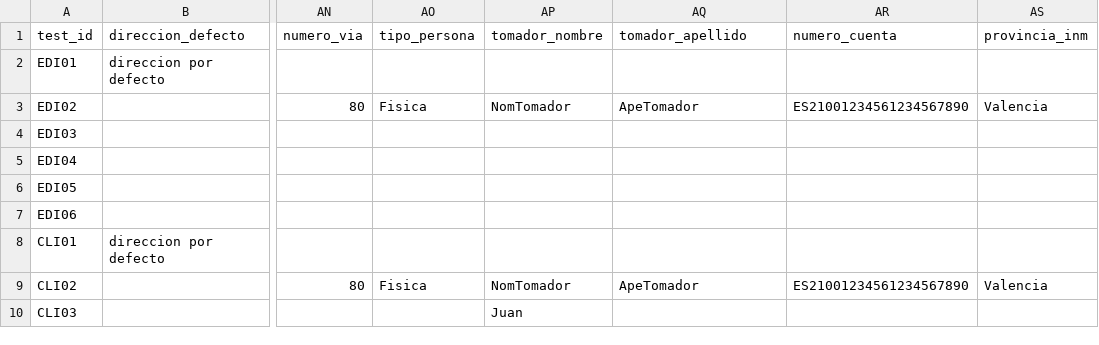
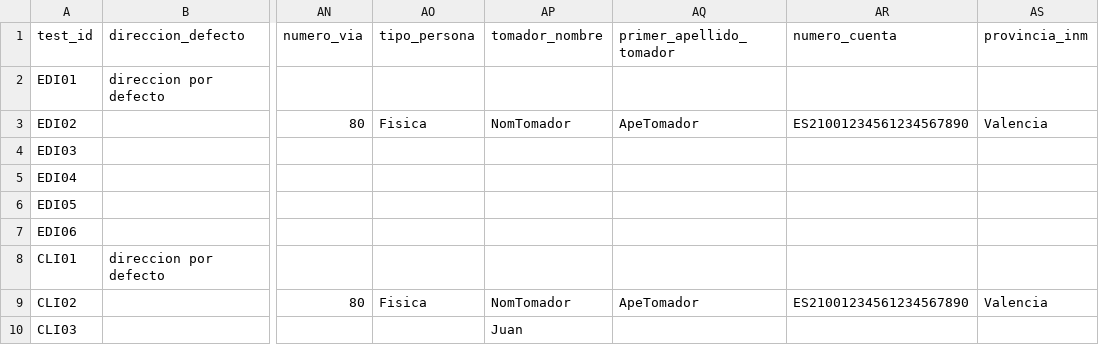
Before and after one commit to LinaMariaCM/automation-mdp, a CSV file: resources/setDatosMutuaBuscador.csv, drawn as a sheet; only a part is shown, gaps mark what is left out; the diff names each change by its address in the sheet, - before the commit and + after, or states it on an @@ line.

```diff
--- a/resources/setDatosMutuaBuscador.csv
+++ b/resources/setDatosMutuaBuscador.csv
-AQ1: tomador_apellido
+AQ1: primer_apellido_tomador
```
Also changed, not shown: 2 other files.
